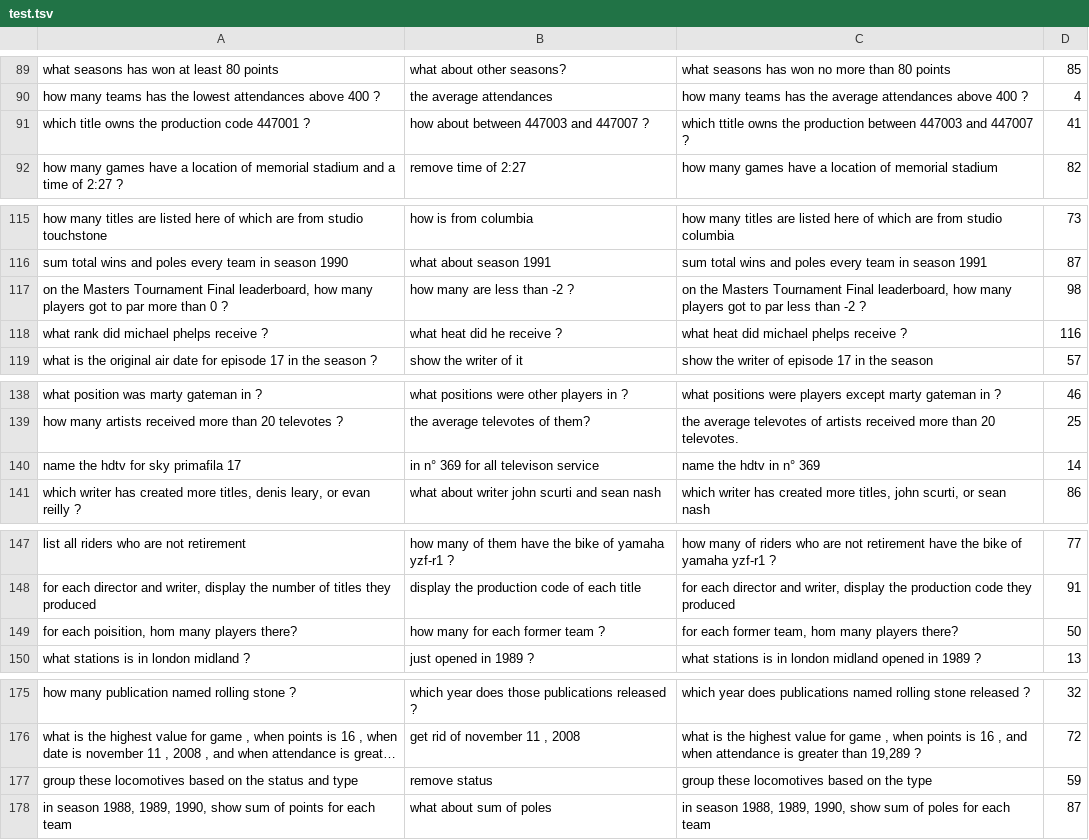
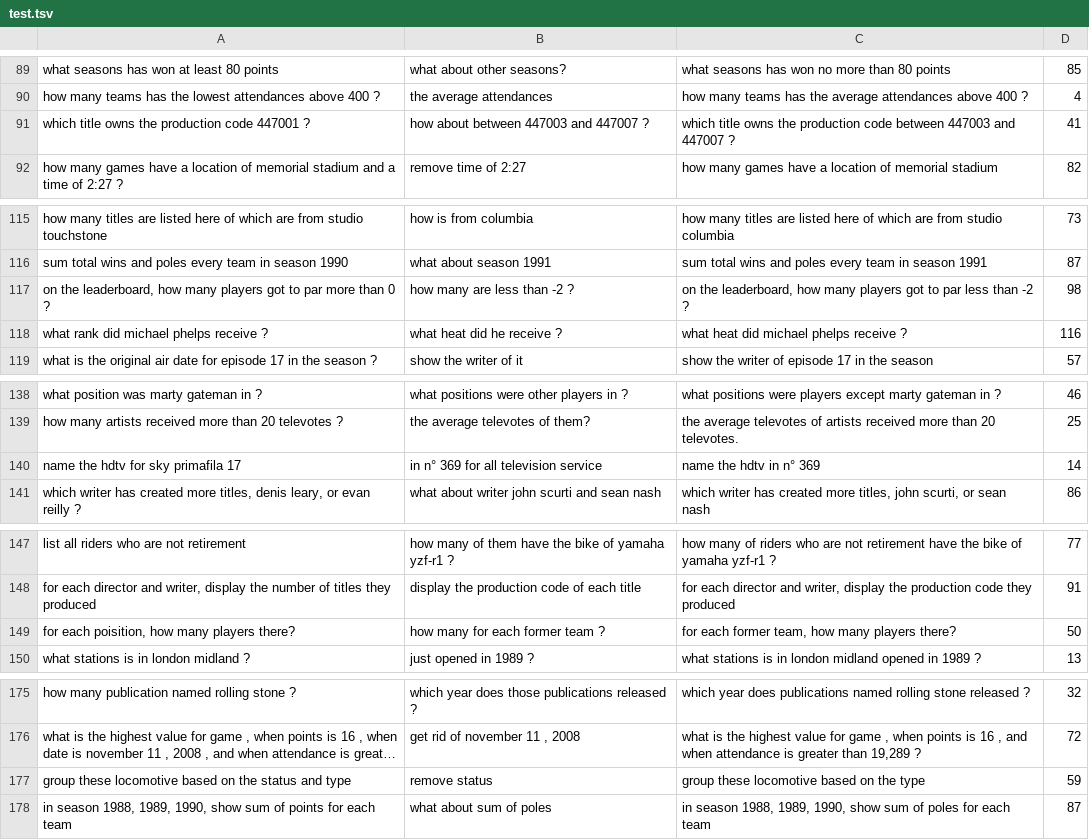
Before and after one commit to SivilTaram/FollowUp, a TSV file: test.tsv, drawn as a sheet; only a part is shown, gaps mark what is left out; long unchanged cells end in …; the diff covers the shown part only; the diff names each change by its address in the sheet, - before the commit and + after, or states it on an @@ line.

```diff
--- a/test.tsv
+++ b/test.tsv
-C91: which ttitle owns the production between 447003…
+C91: which title owns the production code between 447003…
-A117: on the Masters Tournament Final leaderboard, how…
+A117: on the leaderboard, how…
-C117: on the Masters Tournament Final leaderboard, how…
+C117: on the leaderboard, how…
-B140: in n° 369 for all televison service
+B140: in n° 369 for all television service
-A149: for each poisition, hom many players there?
+A149: for each poisition, how many players there?
-C149: for each former team, hom many players there?
+C149: for each former team, how many players there?
-A177: group these locomotives based on…
+A177: group these locomotive based on…
-C177: group these locomotives based on the type
+C177: group these locomotive based on the type
```
Also changed, not shown: 14 edited cells elsewhere in this file, train.tsv.
